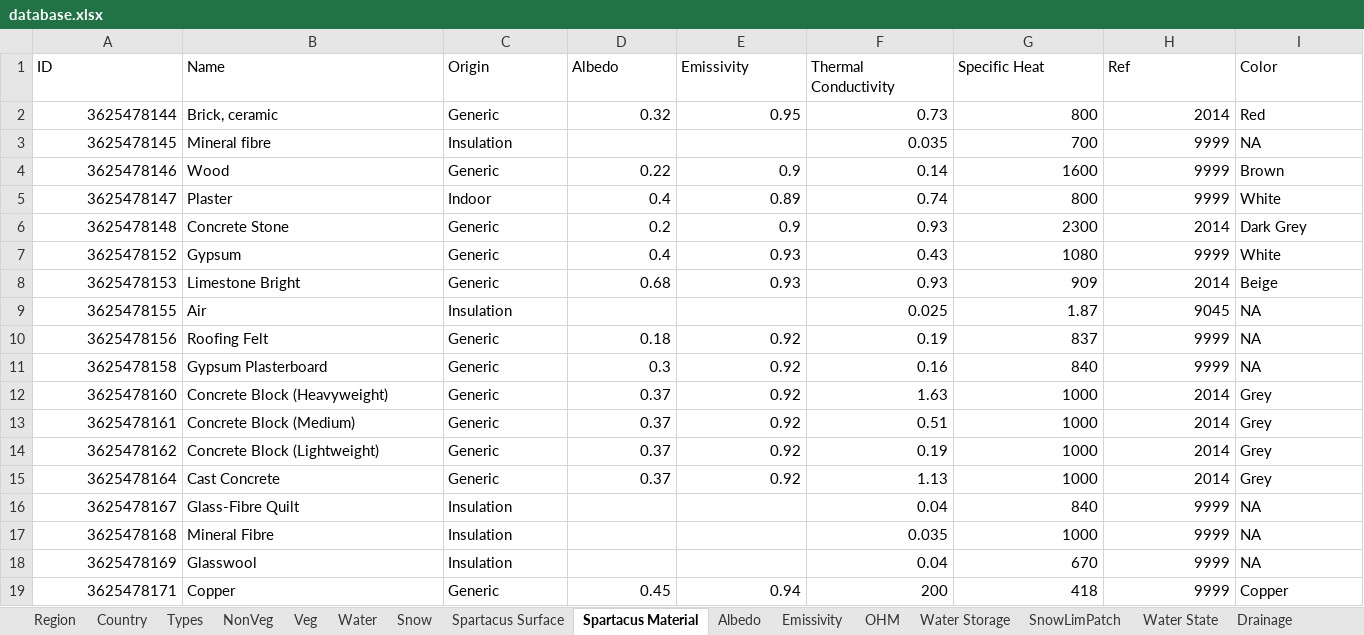
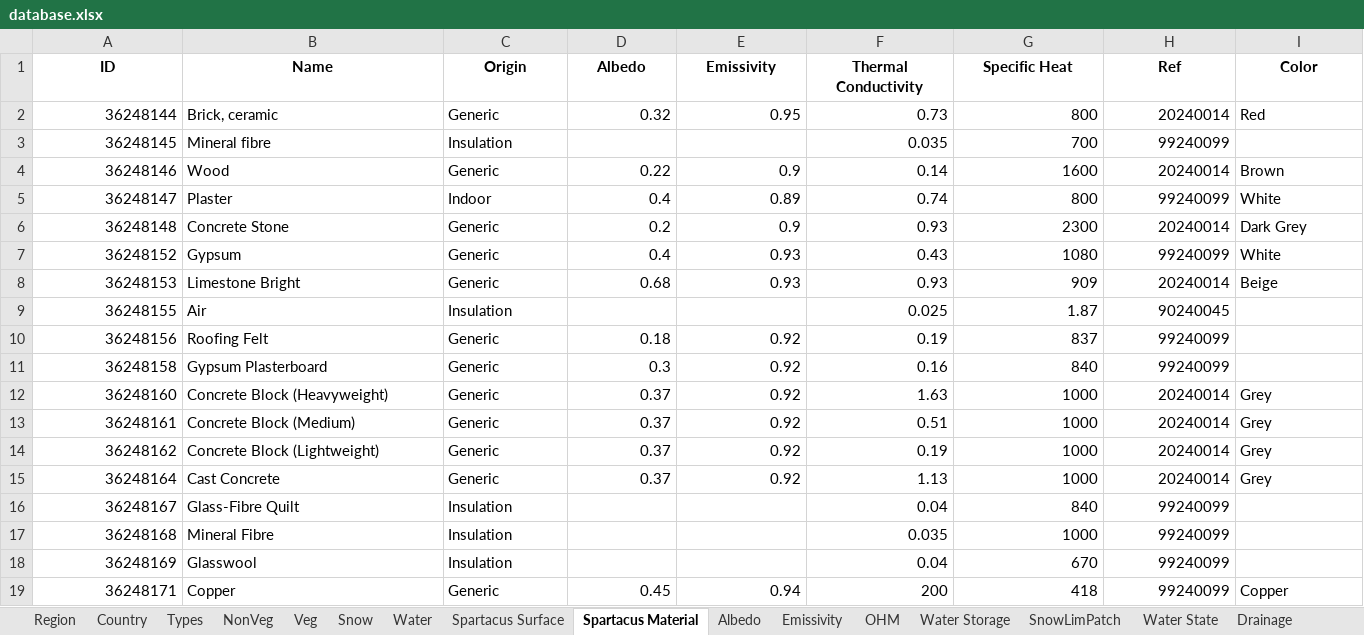
Before and after one commit to gusbacos/suews_database_manager, an Excel workbook: data/database.xlsx, sheet Spartacus Material, drawn as a sheet; only a part is shown; values as stored, in another font and other column widths than the file's, no borders; the diff covers the shown part only; the diff names each change by its address in the sheet, - before the commit and + after, or states it on an @@ line.

```diff
--- a/data/database.xlsx (sheet Spartacus Material)
+++ b/data/database.xlsx (sheet Spartacus Material)
@@ sheet tab order changed: Region | Country | Types | NonVeg | Veg | Snow | Water | Spartacus Surface | Spartacus Material | Albedo | Emissivity | OHM | Water Storage | SnowLimPatch | Water State | Drainage @@
@@ A1:I1 bold: off → on, alignment: left → center @@
-A2 (ID): 3625478144
+A2 (ID): 36248144
-H2 (Ref): 2014
+H2 (Ref): 20240014
-A3 (ID): 3625478145
+A3 (ID): 36248145
-H3 (Ref): 9999
+H3 (Ref): 99240099
-I3 (Color): NA
+I3 (Color): (empty)
-A4 (ID): 3625478146
+A4 (ID): 36248146
-H4 (Ref): 9999
+H4 (Ref): 20240014
-A5 (ID): 3625478147
+A5 (ID): 36248147
-H5 (Ref): 9999
+H5 (Ref): 99240099
-A6 (ID): 3625478148
+A6 (ID): 36248148
-H6 (Ref): 2014
+H6 (Ref): 20240014
-A7 (ID): 3625478152
+A7 (ID): 36248152
-H7 (Ref): 9999
+H7 (Ref): 99240099
-A8 (ID): 3625478153
+A8 (ID): 36248153
-H8 (Ref): 2014
+H8 (Ref): 20240014
-A9 (ID): 3625478155
+A9 (ID): 36248155
-H9 (Ref): 9045
+H9 (Ref): 90240045
-I9:I11 (Color): NA
+I9:I11 (Color): (empty)
-A10 (ID): 3625478156
+A10 (ID): 36248156
-H10:H11 (Ref): 9999
+H10:H11 (Ref): 99240099
-A11 (ID): 3625478158
+A11 (ID): 36248158
-A12 (ID): 3625478160
+A12 (ID): 36248160
-H12:H15 (Ref): 2014
+H12:H15 (Ref): 20240014
-A13 (ID): 3625478161
+A13 (ID): 36248161
-A14 (ID): 3625478162
+A14 (ID): 36248162
-A15 (ID): 3625478164
+A15 (ID): 36248164
-A16 (ID): 3625478167
+A16 (ID): 36248167
-H16:H19 (Ref): 9999
+H16:H19 (Ref): 99240099
-I16:I18 (Color): NA
+I16:I18 (Color): (empty)
-A17 (ID): 3625478168
+A17 (ID): 36248168
-A18 (ID): 3625478169
+A18 (ID): 36248169
-A19 (ID): 3625478171
+A19 (ID): 36248171
```
Also changed, not shown: 78 edited cells elsewhere in this sheet, sheet Profiles, sheet Country, sheet Veg, sheet Region, sheet Spartacus Surface, sheet NonVeg, 23 more sheets, 3 other files.
